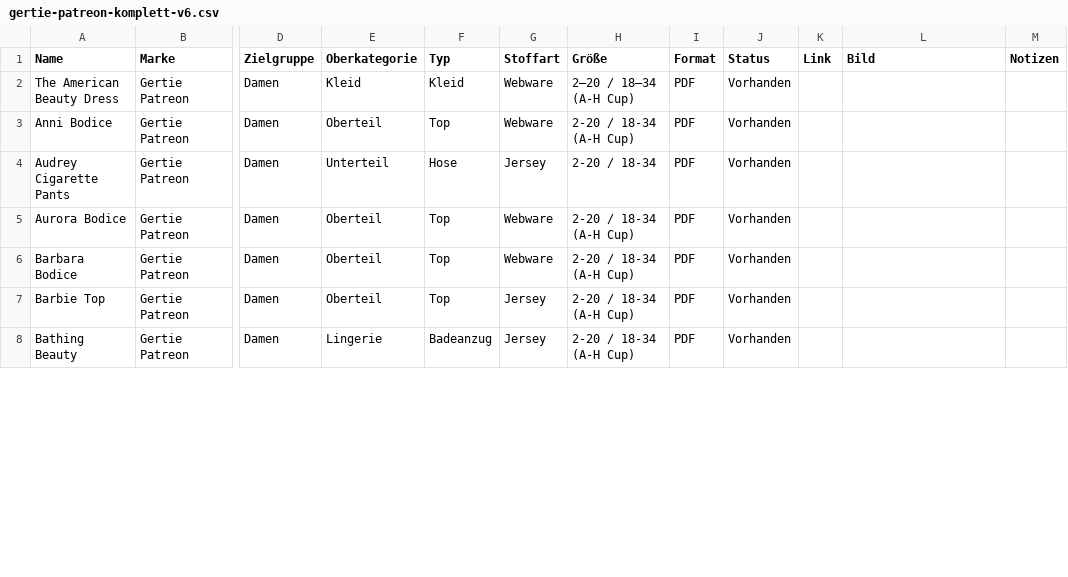
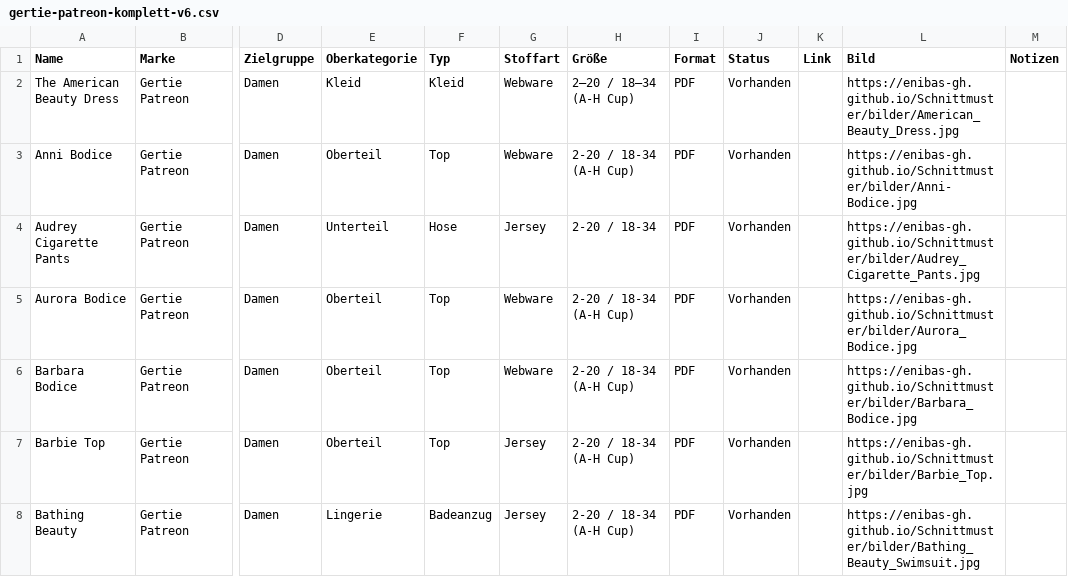
Before and after one commit to Enibas-GH/Schnittmuster, a CSV file: gertie-patreon-komplett-v6.csv, drawn as a sheet; only a part is shown, gaps mark what is left out; the diff covers the shown part only; the diff names each change by its address in the sheet, - before the commit and + after, or states it on an @@ line.

```diff
--- a/gertie-patreon-komplett-v6.csv
+++ b/gertie-patreon-komplett-v6.csv
-L2 (Bild): (empty)
+L2 (Bild): https://enibas-gh.github.io/Schnittmuster/bilder/American_Beauty_Dress.jpg
-L3 (Bild): (empty)
+L3 (Bild): https://enibas-gh.github.io/Schnittmuster/bilder/Anni-Bodice.jpg
-L4 (Bild): (empty)
+L4 (Bild): https://enibas-gh.github.io/Schnittmuster/bilder/Audrey_Cigarette_Pants.jpg
-L5 (Bild): (empty)
+L5 (Bild): https://enibas-gh.github.io/Schnittmuster/bilder/Aurora_Bodice.jpg
-L6 (Bild): (empty)
+L6 (Bild): https://enibas-gh.github.io/Schnittmuster/bilder/Barbara_Bodice.jpg
-L7 (Bild): (empty)
+L7 (Bild): https://enibas-gh.github.io/Schnittmuster/bilder/Barbie_Top.jpg
-L8 (Bild): (empty)
+L8 (Bild): https://enibas-gh.github.io/Schnittmuster/bilder/Bathing_Beauty_Swimsuit.jpg
```
Also changed, not shown: 17 edited cells elsewhere in this file, charm-patterns-komplett.csv, farbenmix.csv, 1 other file.
